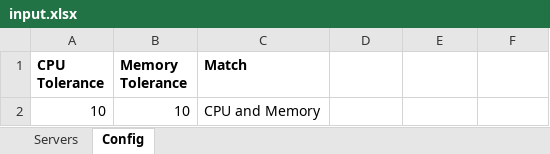
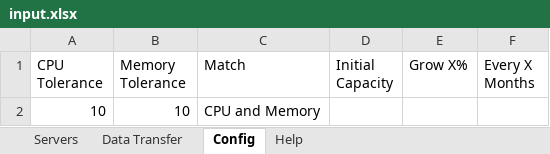
Before and after one commit to mravanini/ProposalCalculator, an Excel workbook: input.xlsx, sheet Config, drawn as a sheet; values as stored, in another font and other column widths than the file's, no borders; table styles not drawn; the diff names each change by its address in the sheet, - before the commit and + after, or states it on an @@ line.

Commit message:
data transfer out, certified sap instance types, etc...

```diff
--- a/input.xlsx (sheet Config)
+++ b/input.xlsx (sheet Config)
+sheet tab: Data Transfer
+sheet tab: Help
-A1:C1 bold: on
+A1:C1 bold: off
-D1: (empty)
+D1: Initial Capacity
-E1: (empty)
+E1: Grow X%
-F1: (empty)
+F1: Every X Months
```
Also changed, not shown: sheet Servers, 25 other files.
